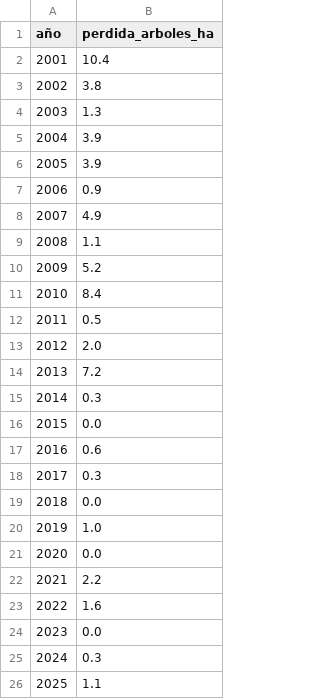
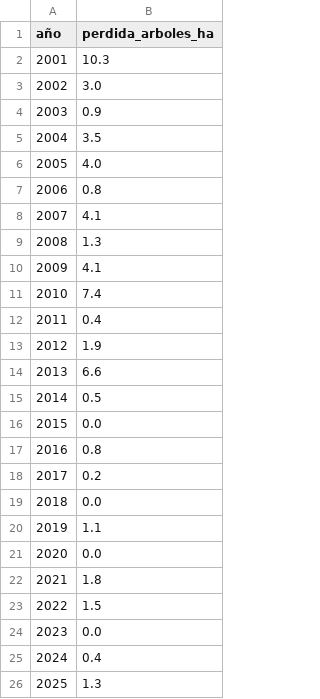
Before and after one commit to Andymsan/expansion-tula, a CSV file: resultados/perdida_arboles_hansen.csv, drawn as a sheet.

```diff
--- a/resultados/perdida_arboles_hansen.csv
+++ b/resultados/perdida_arboles_hansen.csv
@@ -1,26 +1,26 @@
 año,perdida_arboles_ha
-2001,10.4
-2002,3.8
-2003,1.3
-2004,3.9
-2005,3.9
-2006,0.9
-2007,4.9
-2008,1.1
-2009,5.2
-2010,8.4
-2011,0.5
-2012,2.0
-2013,7.2
-2014,0.3
+2001,10.3
+2002,3.0
+2003,0.9
+2004,3.5
+2005,4.0
+2006,0.8
+2007,4.1
+2008,1.3
+2009,4.1
+2010,7.4
+2011,0.4
+2012,1.9
+2013,6.6
+2014,0.5
 2015,0.0
-2016,0.6
-2017,0.3
+2016,0.8
+2017,0.2
 2018,0.0
-2019,1.0
+2019,1.1
 2020,0.0
-2021,2.2
-2022,1.6
+2021,1.8
+2022,1.5
 2023,0.0
-2024,0.3
-2025,1.1
+2024,0.4
+2025,1.3
```
Also changed, not shown: resultados/cobertura_dynamic_world.csv, resultados/vegetacion_natural_dw.csv, 10 other files.
